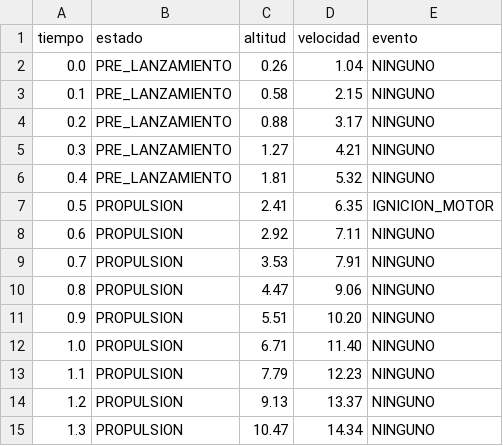
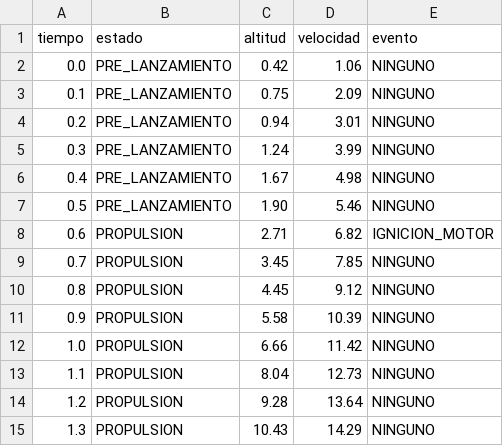
Before and after one commit to jegarciaveliz8-sys/rocket_fsw_hardware, a CSV file: data/black_box_flight.csv, drawn as a sheet; only a part is shown; the diff covers the shown part only.

```diff
--- a/data/black_box_flight.csv
+++ b/data/black_box_flight.csv
@@ -1,15 +1,15 @@
 tiempo,estado,altitud,velocidad,evento
-0.0,PRE_LANZAMIENTO,0.26,1.04,NINGUNO
-0.1,PRE_LANZAMIENTO,0.58,2.15,NINGUNO
-0.2,PRE_LANZAMIENTO,0.88,3.17,NINGUNO
-0.3,PRE_LANZAMIENTO,1.27,4.21,NINGUNO
-0.4,PRE_LANZAMIENTO,1.81,5.32,NINGUNO
-0.5,PROPULSION,2.41,6.35,IGNICION_MOTOR
-0.6,PROPULSION,2.92,7.11,NINGUNO
-0.7,PROPULSION,3.53,7.91,NINGUNO
-0.8,PROPULSION,4.47,9.06,NINGUNO
-0.9,PROPULSION,5.51,10.20,NINGUNO
-1.0,PROPULSION,6.71,11.40,NINGUNO
-1.1,PROPULSION,7.79,12.23,NINGUNO
-1.2,PROPULSION,9.13,13.37,NINGUNO
-1.3,PROPULSION,10.47,14.34,NINGUNO
+0.0,PRE_LANZAMIENTO,0.42,1.06,NINGUNO
+0.1,PRE_LANZAMIENTO,0.75,2.09,NINGUNO
+0.2,PRE_LANZAMIENTO,0.94,3.01,NINGUNO
+0.3,PRE_LANZAMIENTO,1.24,3.99,NINGUNO
+0.4,PRE_LANZAMIENTO,1.67,4.98,NINGUNO
+0.5,PRE_LANZAMIENTO,1.90,5.46,NINGUNO
+0.6,PROPULSION,2.71,6.82,IGNICION_MOTOR
+0.7,PROPULSION,3.45,7.85,NINGUNO
+0.8,PROPULSION,4.45,9.12,NINGUNO
+0.9,PROPULSION,5.58,10.39,NINGUNO
+1.0,PROPULSION,6.66,11.42,NINGUNO
+1.1,PROPULSION,8.04,12.73,NINGUNO
+1.2,PROPULSION,9.28,13.64,NINGUNO
+1.3,PROPULSION,10.43,14.29,NINGUNO
```
Also changed, not shown: 52 edited cells elsewhere in this file, 5 other files.
